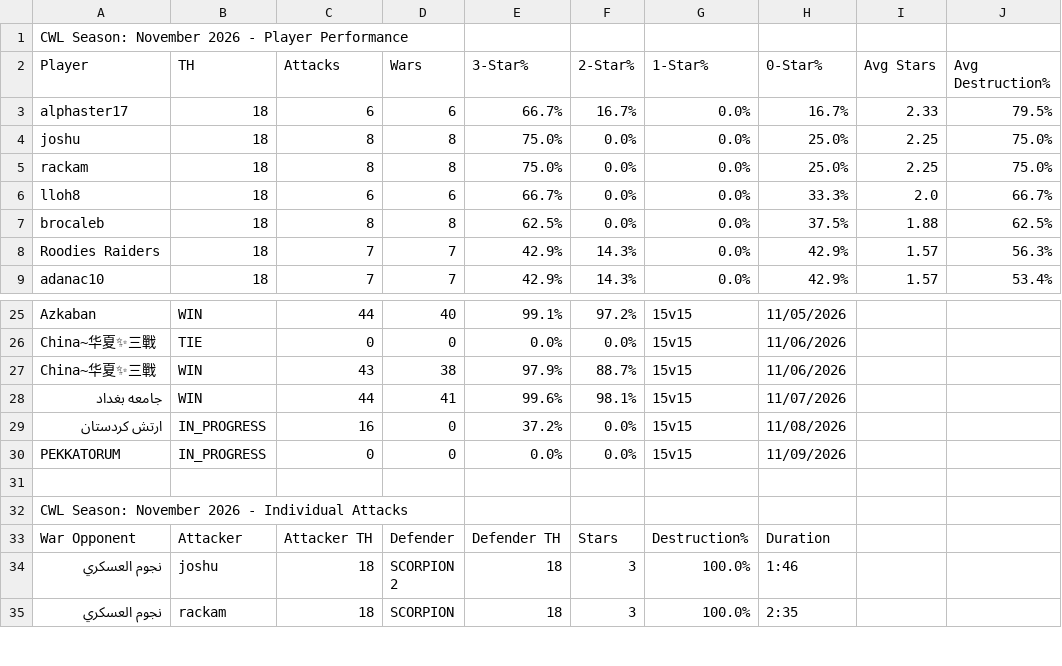
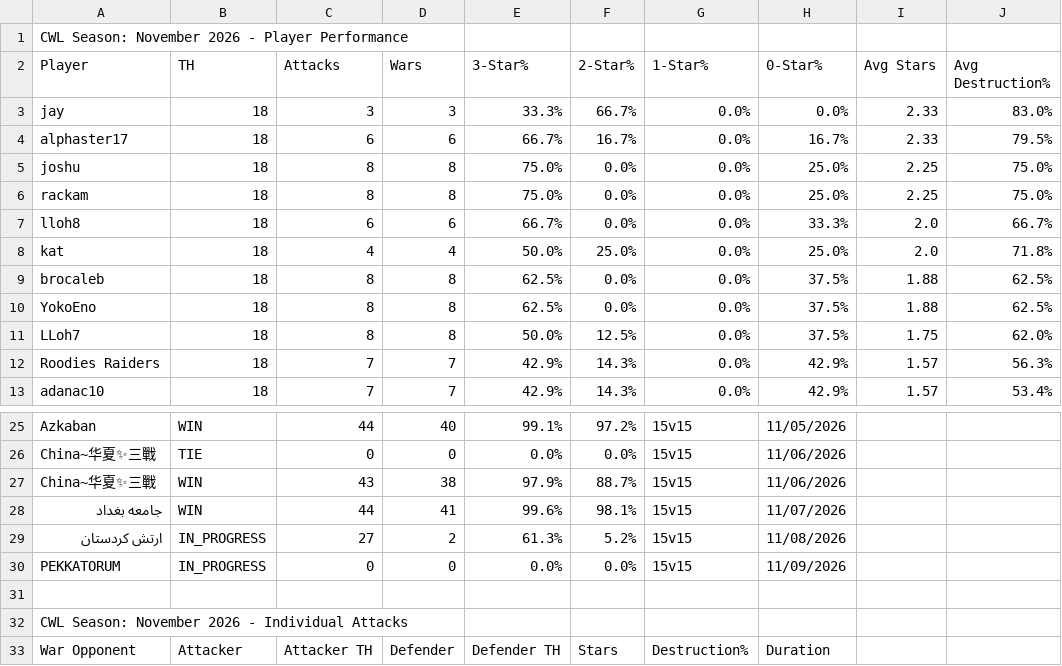
Before and after one commit to Silvester13-SOS/clash-war-analytics, a CSV file: docs/data/cwl-season/2026-11.csv, drawn as a sheet; only a part is shown, gaps mark what is left out; the shorter side is filled out with more unchanged rows; the diff covers the shown part only.

```diff
--- a/docs/data/cwl-season/2026-11.csv
+++ b/docs/data/cwl-season/2026-11.csv
@@ -2,2 +2,3 @@ CWL Season: November 2026 - Player Performance
 Player,TH,Attacks,Wars,3-Star%,2-Star%,1-Star%,0-Star%,Avg Stars,Avg Destruction%
+jay,18,3,3,33.3%,66.7%,0.0%,0.0%,2.33,83.0%
 alphaster17,18,6,6,66.7%,16.7%,0.0%,16.7%,2.33,79.5%
@@ -6,3 +7,6 @@ rackam,18,8,8,75.0%,0.0%,0.0%,25.0%,2.25,75.0%
 lloh8,18,6,6,66.7%,0.0%,0.0%,33.3%,2.0,66.7%
+kat,18,4,4,50.0%,25.0%,0.0%,25.0%,2.0,71.8%
 brocaleb,18,8,8,62.5%,0.0%,0.0%,37.5%,1.88,62.5%
+YokoEno,18,8,8,62.5%,0.0%,0.0%,37.5%,1.88,62.5%
+LLoh7,18,8,8,50.0%,12.5%,0.0%,37.5%,1.75,62.0%
 Roodies Raiders,18,7,7,42.9%,14.3%,0.0%,42.9%,1.57,56.3%
@@ -28,3 +28,3 @@ China~华夏✨三戰,WIN,43,38,97.9%,88.7%,15v15,11/06/2026
 جامعه بغداد,WIN,44,41,99.6%,98.1%,15v15,11/07/2026
-ارتش کردستان,IN_PROGRESS,16,0,37.2%,0.0%,15v15,11/08/2026
+ارتش کردستان,IN_PROGRESS,27,2,61.3%,5.2%,15v15,11/08/2026
 PEKKATORUM,IN_PROGRESS,0,0,0.0%,0.0%,15v15,11/09/2026
```
Also changed, not shown: 5 added rows, 9 removed rows and 7 edited cells elsewhere in this file, 21 other files.
